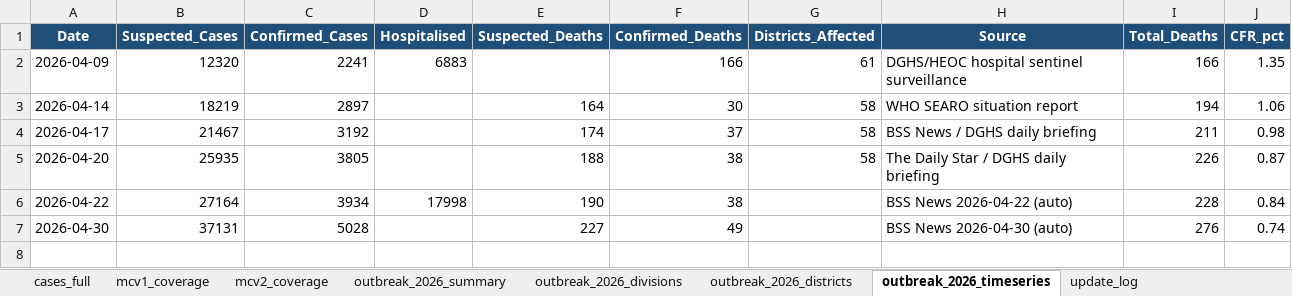
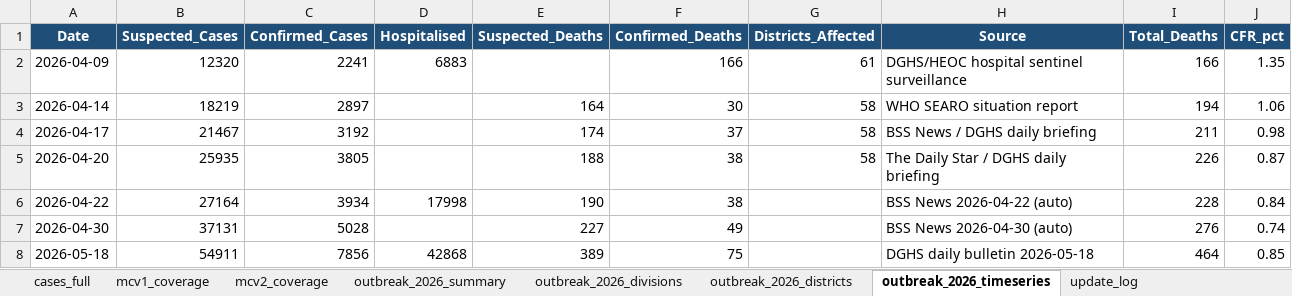
Before and after one commit to awnonbhowmik/Measles_Situation, an Excel workbook: data/processed/measles_bangladesh_consolidated.xlsx, sheet outbreak_2026_timeseries, drawn as a sheet; values as stored, in another font and other column widths than the file's, no borders; the diff names each change by its address in the sheet, - before the commit and + after, or states it on an @@ line.

```diff
--- a/data/processed/measles_bangladesh_consolidated.xlsx (sheet outbreak_2026_timeseries)
+++ b/data/processed/measles_bangladesh_consolidated.xlsx (sheet outbreak_2026_timeseries)
+row 8: 2026-05-18 | 54911 | 7856 | 42868 | 389 | 75 |  | DGHS daily bulletin 2026-05-18 | 464 | 0.85
```
Also changed, not shown: sheet outbreak_2026_summary, sheet outbreak_2026_districts, sheet update_log, 21 other files.
